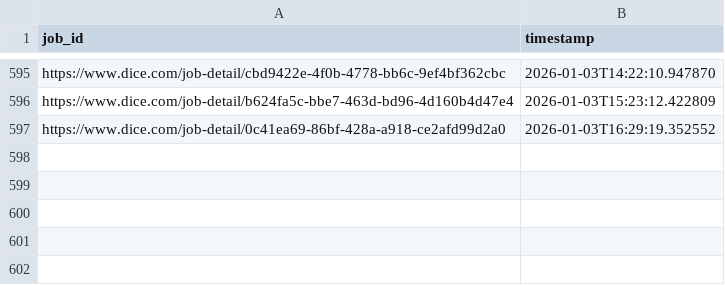
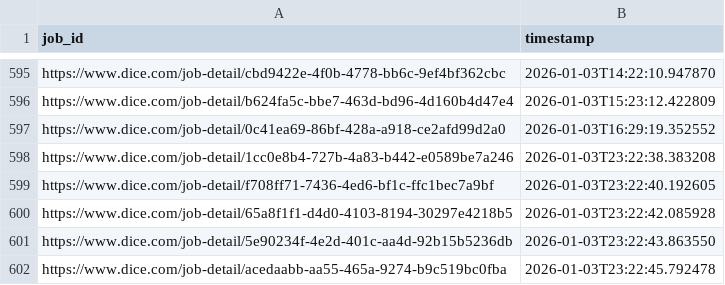
Before and after one commit to syedhussaini1995/dice-job-alerts, a CSV file: sent_jobs.csv, drawn as a sheet; only a part is shown, gaps mark what is left out.

```diff
--- a/sent_jobs.csv
+++ b/sent_jobs.csv
@@ -597 +597,6 @@ https://www.dice.com/job-detail/b624fa5c-bbe7-463d-bd96-4d160b4d47e4,2026-01-03T
 https://www.dice.com/job-detail/0c41ea69-86bf-428a-a918-ce2afd99d2a0,2026-01-03T16:29:19.352552
+https://www.dice.com/job-detail/1cc0e8b4-727b-4a83-b442-e0589be7a246,2026-01-03T23:22:38.383208
+https://www.dice.com/job-detail/f708ff71-7436-4ed6-bf1c-ffc1bec7a9bf,2026-01-03T23:22:40.192605
+https://www.dice.com/job-detail/65a8f1f1-d4d0-4103-8194-30297e4218b5,2026-01-03T23:22:42.085928
+https://www.dice.com/job-detail/5e90234f-4e2d-401c-aa4d-92b15b5236db,2026-01-03T23:22:43.863550
+https://www.dice.com/job-detail/acedaabb-aa55-465a-9274-b9c519bc0fba,2026-01-03T23:22:45.792478
```
